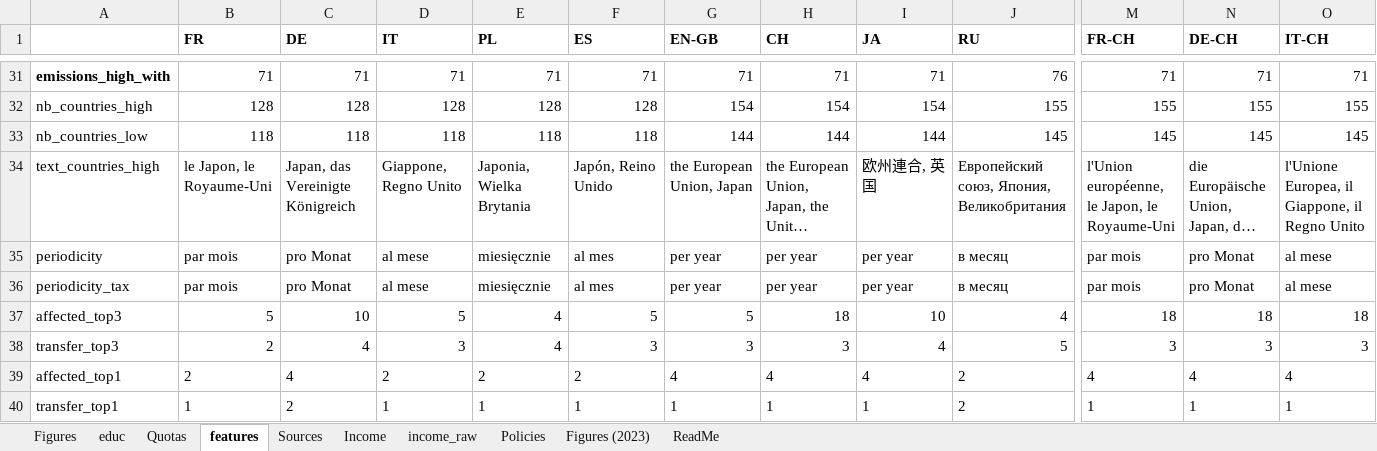
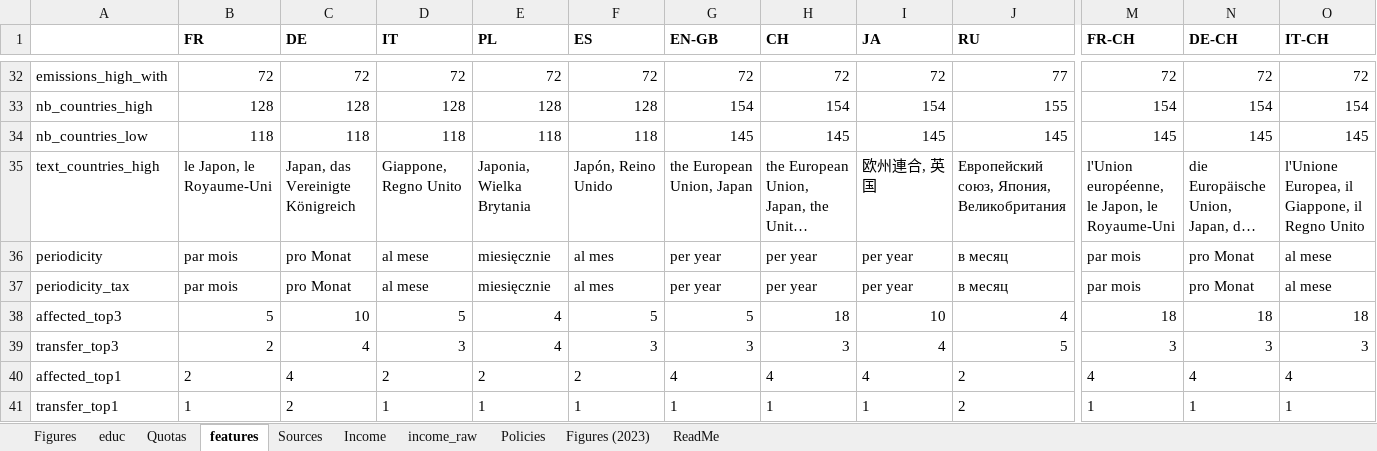
Before and after one commit to bixiou/robustness_global_redistr, an Excel workbook: questionnaire/sources.xlsx, sheet features, drawn as a sheet; only a part is shown, gaps mark what is left out; long unchanged cells end in …; values as stored, in another font and other column widths than the file's, no borders; addresses are those after the commit; the diff covers the shown part only; the diff names each change by its address in the sheet, - before the commit and + after, or states it on an @@ line.

```diff
--- a/questionnaire/sources.xlsx (sheet features)
+++ b/questionnaire/sources.xlsx (sheet features)
-A32 bold: on
+A32 bold: off
-B32 (FR): 71
+B32 (FR): 72
-C32 (DE): 71
+C32 (DE): 72
-D32 (IT): 71
+D32 (IT): 72
-E32 (PL): 71
+E32 (PL): 72
-F32 (ES): 71
+F32 (ES): 72
-G32 (EN-GB): 71
+G32 (EN-GB): 72
-H32 (CH): 71
+H32 (CH): 72
-I32 (JA): 71
+I32 (JA): 72
-J32 (RU): 76
+J32 (RU): 77
-M32 (FR-CH): 71
+M32 (FR-CH): 72
-N32 (DE-CH): 71
+N32 (DE-CH): 72
-O32 (IT-CH): 71
+O32 (IT-CH): 72
-M33 (FR-CH): 155
+M33 (FR-CH): 154
-N33 (DE-CH): 155
+N33 (DE-CH): 154
-O33 (IT-CH): 155
+O33 (IT-CH): 154
-G34 (EN-GB): 144
+G34 (EN-GB): 145
-H34 (CH): 144
+H34 (CH): 145
-I34 (JA): 144
+I34 (JA): 145
```
Also changed, not shown: 2 added rows, 1 removed row, 68 edited cells and cell formats elsewhere in this sheet, sheet Figures, sheet Figures (2023), 1 other file.
